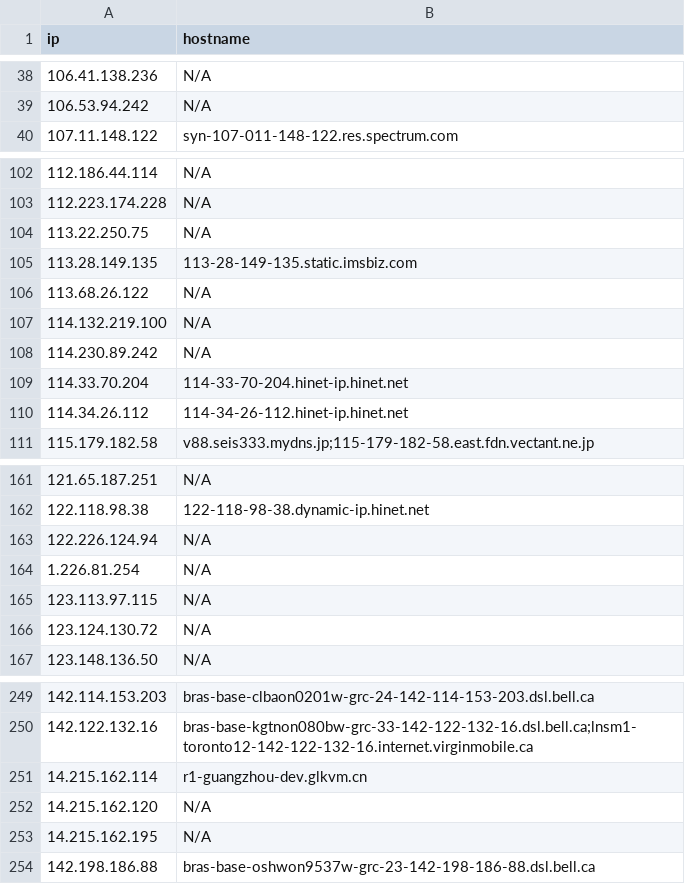
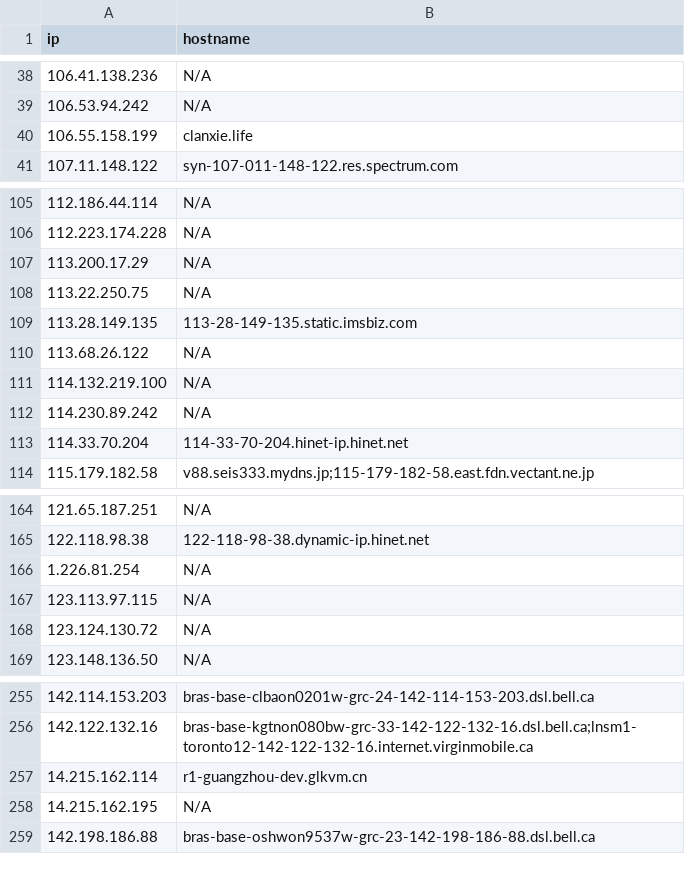
Before and after one commit to u5506878717-glitch/IP-KVM-IPs, a CSV file: kvm_iocs.csv, drawn as a sheet; only a part is shown, gaps mark what is left out; removed rows and columns are numbered as before the commit, all else as after; the diff covers the shown part only; the diff names each change by its address in the sheet, - before the commit and + after, or states it on an @@ line.

```diff
--- a/kvm_iocs.csv
+++ b/kvm_iocs.csv
+row 40: 106.55.158.199 | clanxie.life
+row 107: 113.200.17.29 | N/A
-row 110: 114.34.26.112 | 114-34-26-112.hinet-ip.hinet.net
-row 163: 122.226.124.94 | N/A
-row 252: 14.215.162.120 | N/A
```
Also changed, not shown: 23 added rows, 15 removed rows and 3 edited cells elsewhere in this file.
